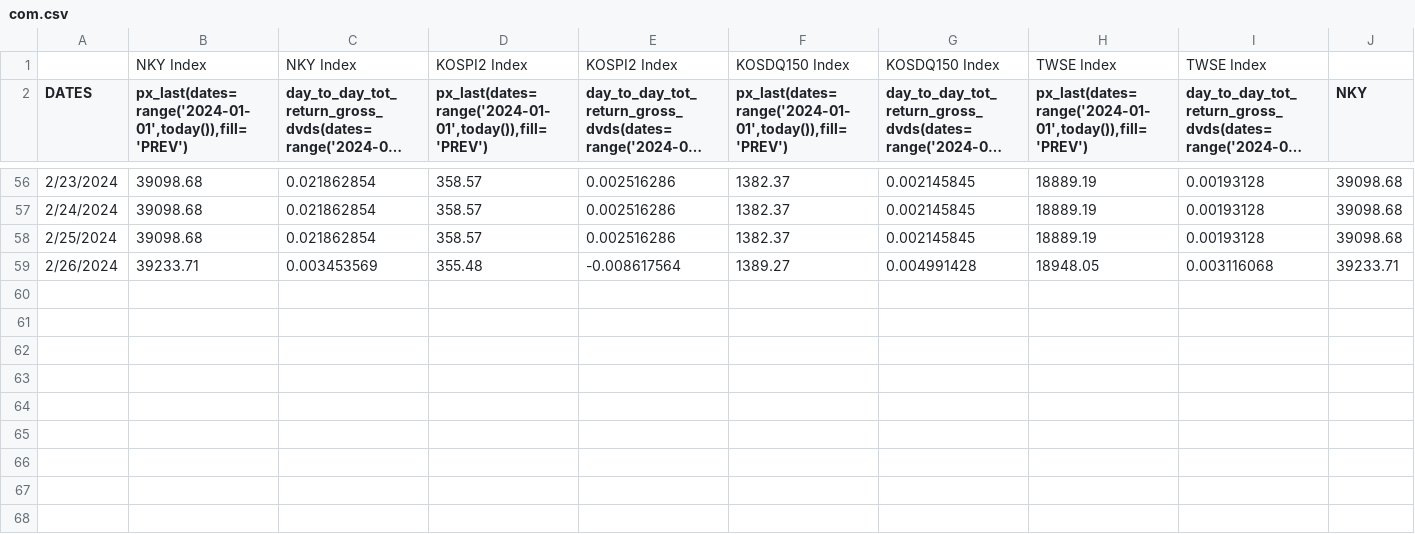
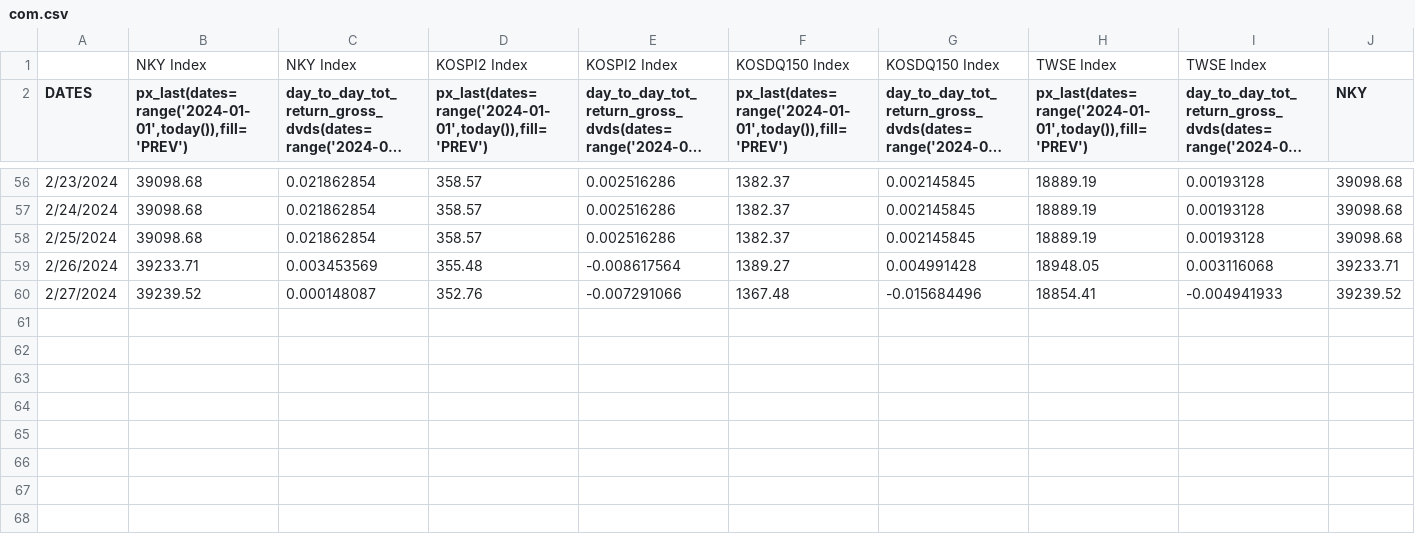
Before and after one commit to jjmerits/Dashboard, a CSV file: com.csv, drawn as a sheet; only a part is shown, gaps mark what is left out; long unchanged cells end in …; removed rows and columns are numbered as before the commit, all else as after; rows hold the shown columns only; the diff names each change by its address in the sheet, - before the commit and + after, or states it on an @@ line.

```diff
--- a/com.csv
+++ b/com.csv
-row 60: (empty)
-row 61: (empty)
+row 60: 2/27/2024 | 39239.52 | 0.000148087 | 352.76 | -0.007291066 | 1367.48 | -0.015684496 | 18854.41 | -0.004941933 | 39239.52
+row 61: (empty)
```
Also changed, not shown: dash.csv.
